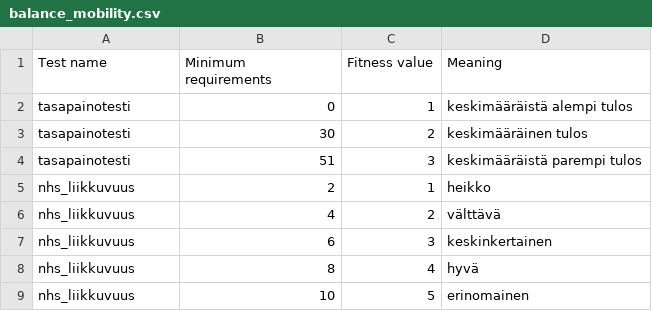
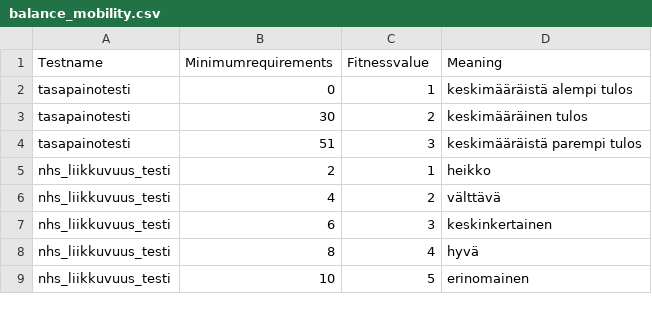
Before and after one commit to theskelinen/kunto-laskuri, a CSV file: kuntolaskuri/balance_mobility.csv, drawn as a sheet; the diff names each change by its address in the sheet, - before the commit and + after, or states it on an @@ line.

```diff
--- a/kuntolaskuri/balance_mobility.csv
+++ b/kuntolaskuri/balance_mobility.csv
-A1: Test name
+A1: Testname
-B1: Minimum requirements
+B1: Minimumrequirements
-C1: Fitness value
+C1: Fitnessvalue
-A5:A9 (Testname): nhs_liikkuvuus
+A5:A9 (Testname): nhs_liikkuvuus_testi
```
Also changed, not shown: kuntolaskuri/fitness_data.csv.
